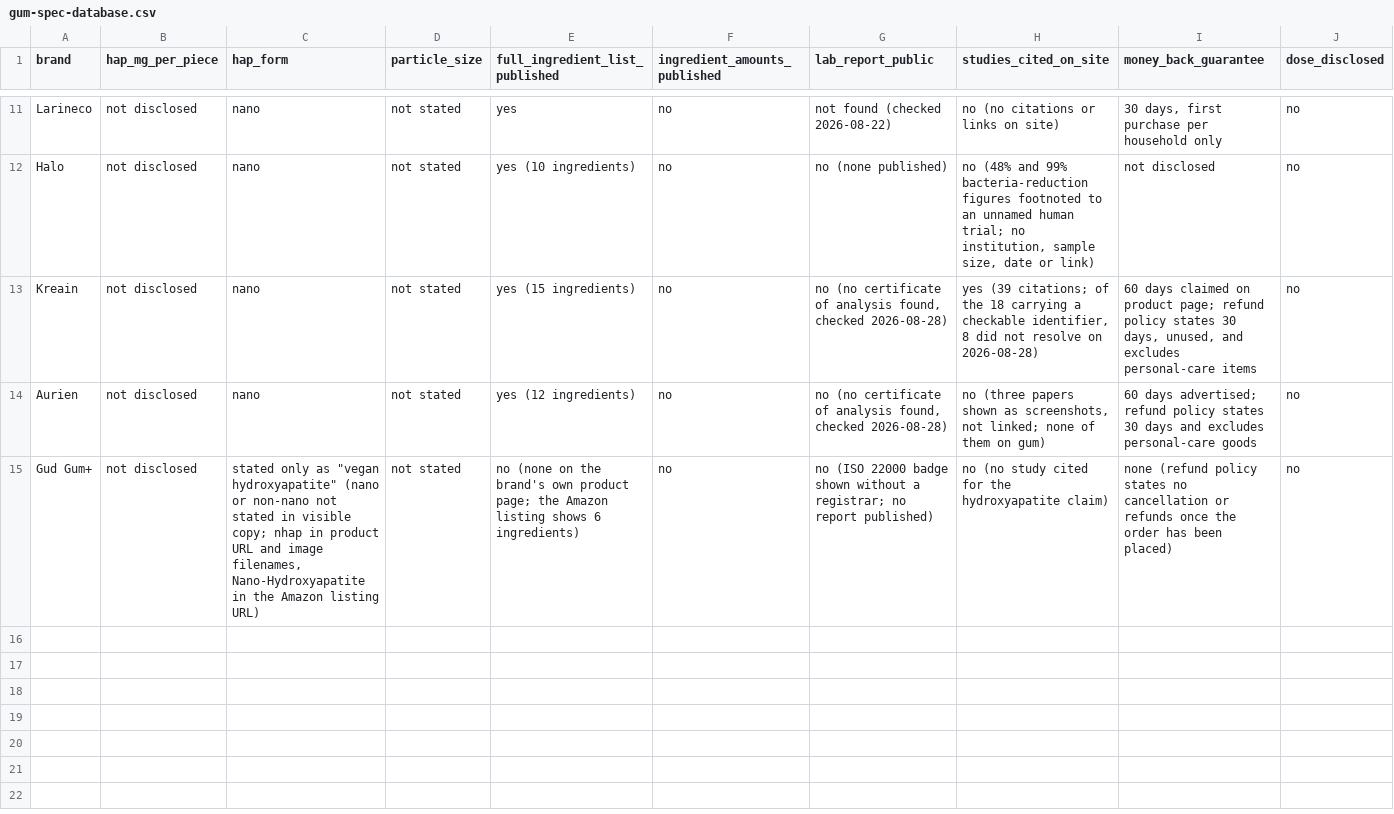
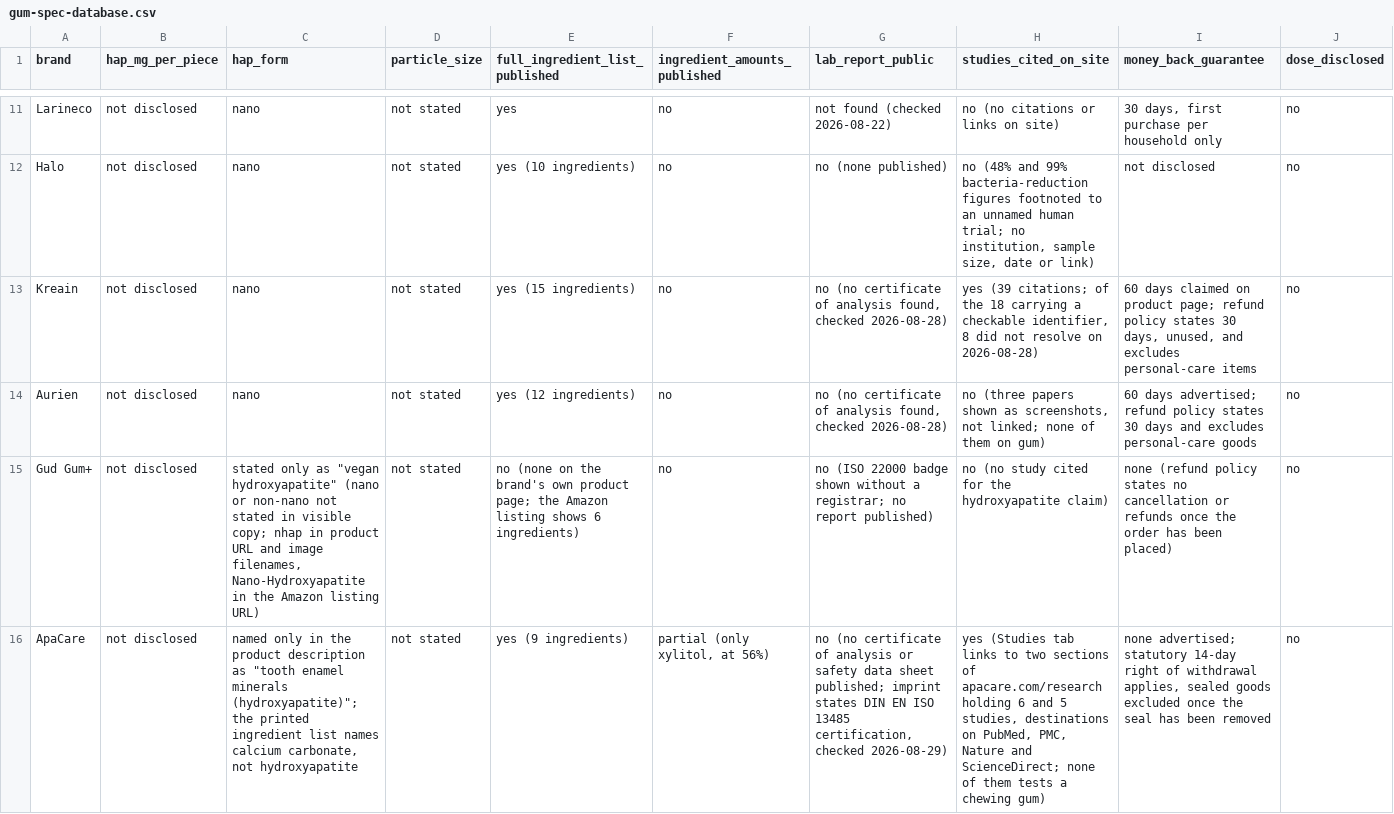
Before and after one commit to oehlusbert/hydroxyapatite-gum-database, a CSV file: data/gum-spec-database.csv, drawn as a sheet; only a part is shown, gaps mark what is left out; rows hold the shown columns only; the diff names each change by its address in the sheet, - before the commit and + after, or states it on an @@ line.

Commit message:
Add ApaCare Gum Anti-Caries (August 2026 check)

```diff
--- a/data/gum-spec-database.csv
+++ b/data/gum-spec-database.csv
+row 16: ApaCare | not disclosed | named only in the product description as "tooth enamel minerals (hydroxyapatite)"; the printed ingredient list names calcium carbonate, not hydroxyapatite | not stated | yes (9 ingredients) | partial (only xylitol, at 56%) | no (no certificate of analysis or safety data sheet published; imprint states DIN EN ISO 13485 certification, checked 2026-08-29) | yes (Studies tab links to two sections of apacare.com/research holding 6 and 5 studies, destinations on PubMed, PMC, Nature and ScienceDirect; none of them tests a chewing gum) | none advertised; statutory 14-day right of withdrawal applies, sealed goods excluded once the seal has been removed | no
```
Also changed, not shown: 1 other file.
